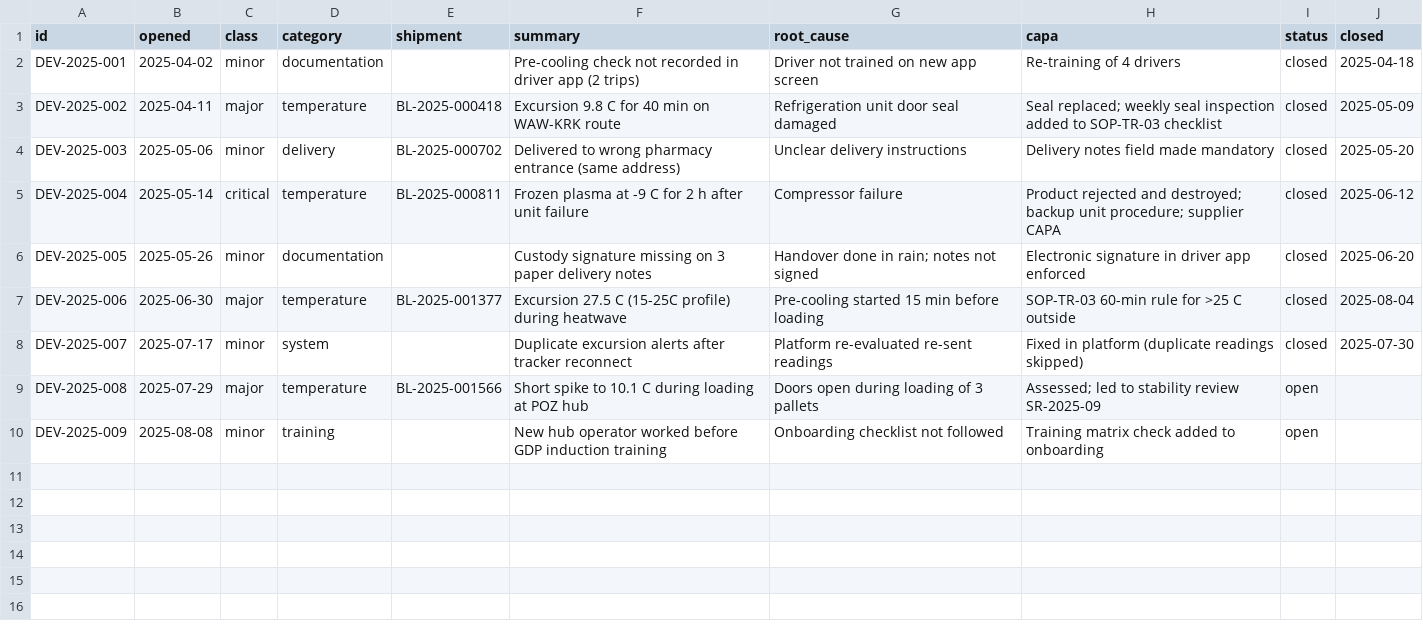
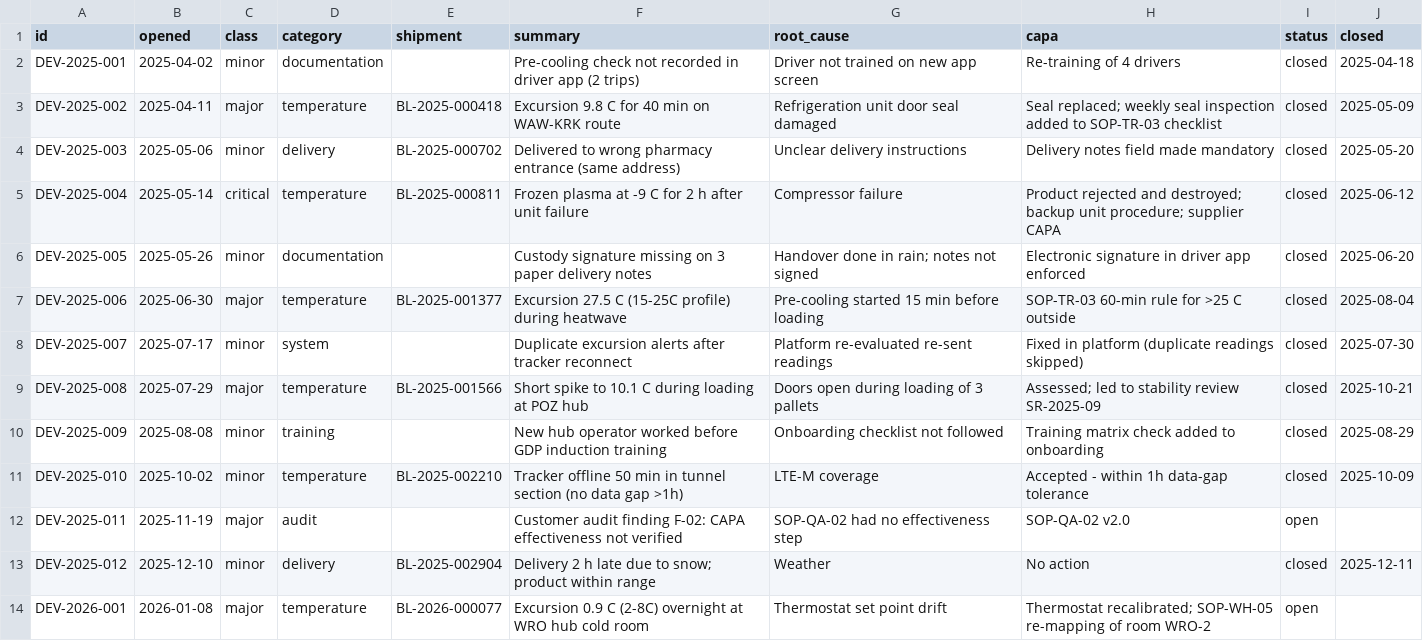
Before and after one commit to brumalink/gdp-compliance-docs, a CSV file: registers/deviation-register.csv, drawn as a sheet.

Commit message:
Deviation register: DEV-2025-010 to DEV-2026-001

```diff
--- a/registers/deviation-register.csv
+++ b/registers/deviation-register.csv
@@ -8,3 +8,7 @@ DEV-2025-006,2025-06-30,major,temperature,BL-2025-001377,Excursion 27.5 C (15-25
 DEV-2025-007,2025-07-17,minor,system,,Duplicate excursion alerts after tracker reconnect,Platform re-evaluated re-sent readings,Fixed in platform (duplicate readings skipped),closed,2025-07-30
-DEV-2025-008,2025-07-29,major,temperature,BL-2025-001566,Short spike to 10.1 C during loading at POZ hub,Doors open during loading of 3 pallets,Assessed; led to stability review SR-2025-09,open,
-DEV-2025-009,2025-08-08,minor,training,,New hub operator worked before GDP induction training,Onboarding checklist not followed,Training matrix check added to onboarding,open,
+DEV-2025-008,2025-07-29,major,temperature,BL-2025-001566,Short spike to 10.1 C during loading at POZ hub,Doors open during loading of 3 pallets,Assessed; led to stability review SR-2025-09,closed,2025-10-21
+DEV-2025-009,2025-08-08,minor,training,,New hub operator worked before GDP induction training,Onboarding checklist not followed,Training matrix check added to onboarding,closed,2025-08-29
+DEV-2025-010,2025-10-02,minor,temperature,BL-2025-002210,Tracker offline 50 min in tunnel section (no data gap >1h),LTE-M coverage,Accepted - within 1h data-gap tolerance,closed,2025-10-09
+DEV-2025-011,2025-11-19,major,audit,,Customer audit finding F-02: CAPA effectiveness not verified,SOP-QA-02 had no effectiveness step,SOP-QA-02 v2.0,open,
+DEV-2025-012,2025-12-10,minor,delivery,BL-2025-002904,Delivery 2 h late due to snow; product within range,Weather,No action,closed,2025-12-11
+DEV-2026-001,2026-01-08,major,temperature,BL-2026-000077,Excursion 0.9 C (2-8C) overnight at WRO hub cold room,Thermostat set point drift,Thermostat recalibrated; SOP-WH-05 re-mapping of room WRO-2,open,
```
